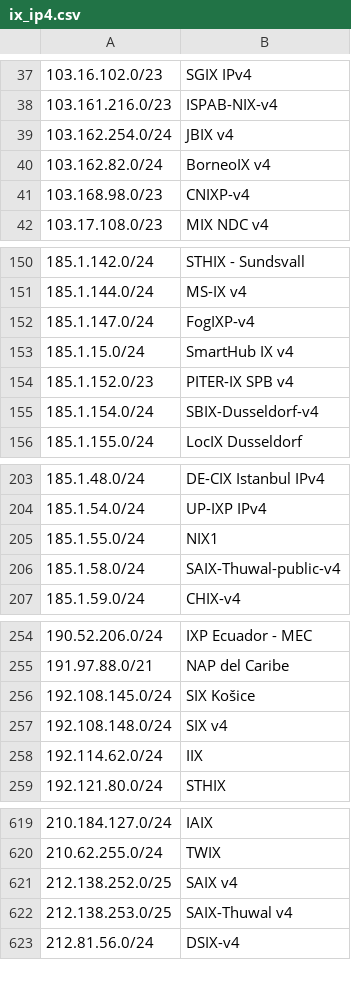
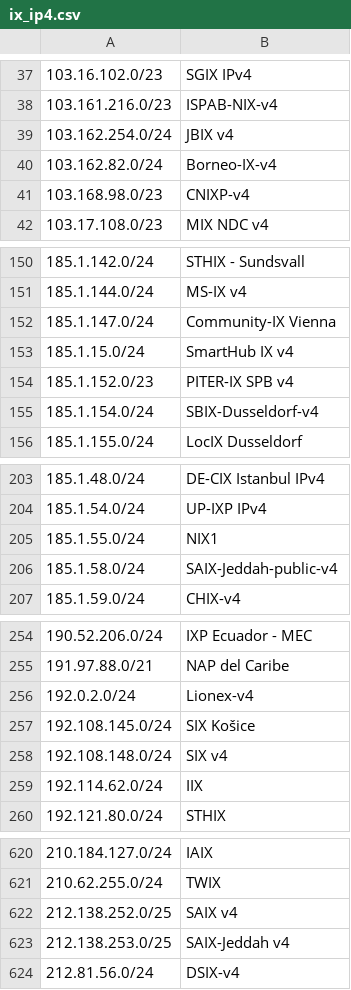
Before and after one commit to haensen/ix-networks, a CSV file: ix_ip4.csv, drawn as a sheet; only a part is shown, gaps mark what is left out; addresses are those after the commit; the diff names each change by its address in the sheet, - before the commit and + after, or states it on an @@ line.

```diff
--- a/ix_ip4.csv
+++ b/ix_ip4.csv
-B40: BorneoIX v4
+B40: Borneo-IX-v4
-B152: FogIXP-v4
+B152: Community-IX Vienna
-B206: SAIX-Thuwal-public-v4
+B206: SAIX-Jeddah-public-v4
+row 256: 192.0.2.0/24 | Lionex-v4
-B623: SAIX-Thuwal v4
+B623: SAIX-Jeddah v4
```
Also changed, not shown: ix_ip6.csv.
